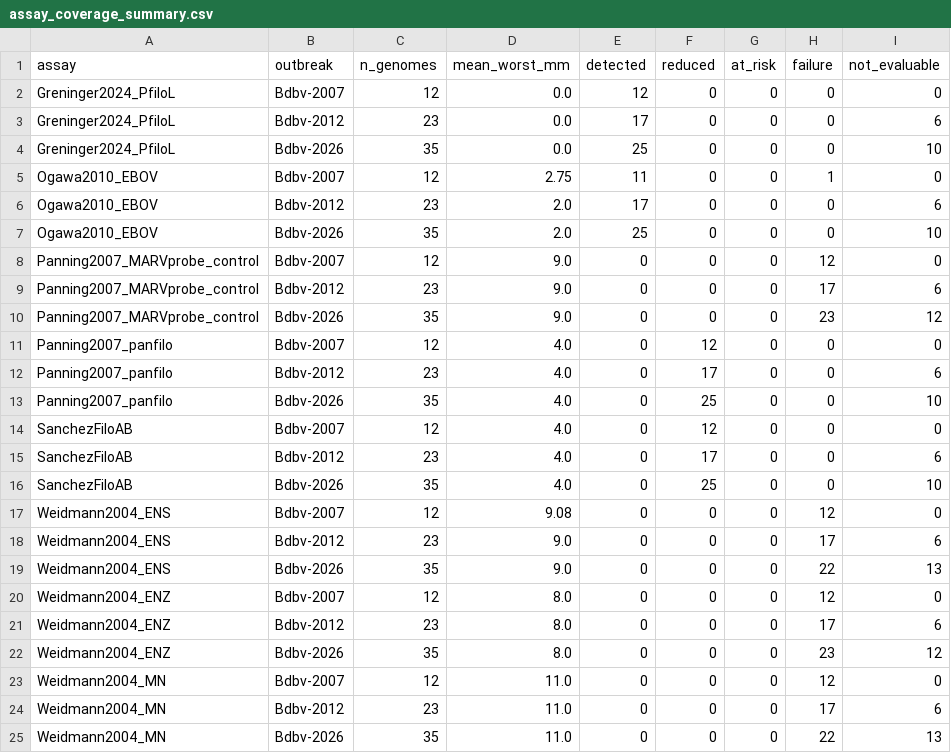
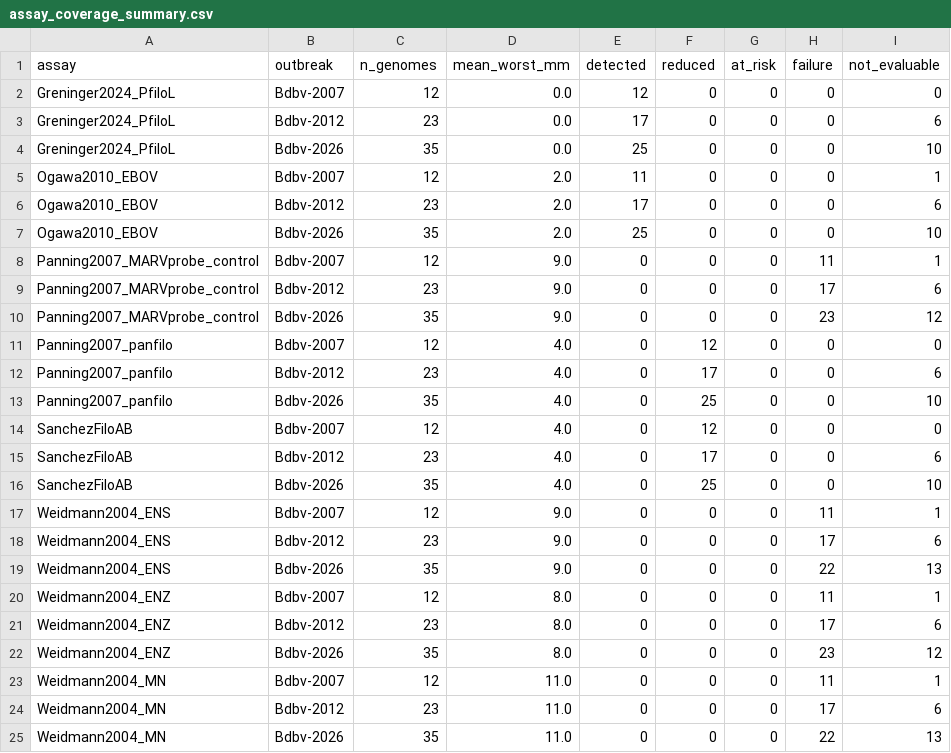
Before and after one commit to joyreuben/ebola-bdbv-rtpcr-coverage, a CSV file: step5_output/assay_coverage_summary.csv, drawn as a sheet.

```diff
--- a/step5_output/assay_coverage_summary.csv
+++ b/step5_output/assay_coverage_summary.csv
@@ -4,6 +4,6 @@ Greninger2024_PfiloL,Bdbv-2012,23,0.0,17,0,0,0,6
 Greninger2024_PfiloL,Bdbv-2026,35,0.0,25,0,0,0,10
-Ogawa2010_EBOV,Bdbv-2007,12,2.75,11,0,0,1,0
+Ogawa2010_EBOV,Bdbv-2007,12,2.0,11,0,0,0,1
 Ogawa2010_EBOV,Bdbv-2012,23,2.0,17,0,0,0,6
 Ogawa2010_EBOV,Bdbv-2026,35,2.0,25,0,0,0,10
-Panning2007_MARVprobe_control,Bdbv-2007,12,9.0,0,0,0,12,0
+Panning2007_MARVprobe_control,Bdbv-2007,12,9.0,0,0,0,11,1
 Panning2007_MARVprobe_control,Bdbv-2012,23,9.0,0,0,0,17,6
@@ -16,9 +16,9 @@ SanchezFiloAB,Bdbv-2012,23,4.0,0,17,0,0,6
 SanchezFiloAB,Bdbv-2026,35,4.0,0,25,0,0,10
-Weidmann2004_ENS,Bdbv-2007,12,9.08,0,0,0,12,0
+Weidmann2004_ENS,Bdbv-2007,12,9.0,0,0,0,11,1
 Weidmann2004_ENS,Bdbv-2012,23,9.0,0,0,0,17,6
 Weidmann2004_ENS,Bdbv-2026,35,9.0,0,0,0,22,13
-Weidmann2004_ENZ,Bdbv-2007,12,8.0,0,0,0,12,0
+Weidmann2004_ENZ,Bdbv-2007,12,8.0,0,0,0,11,1
 Weidmann2004_ENZ,Bdbv-2012,23,8.0,0,0,0,17,6
 Weidmann2004_ENZ,Bdbv-2026,35,8.0,0,0,0,23,12
-Weidmann2004_MN,Bdbv-2007,12,11.0,0,0,0,12,0
+Weidmann2004_MN,Bdbv-2007,12,11.0,0,0,0,11,1
 Weidmann2004_MN,Bdbv-2012,23,11.0,0,0,0,17,6
```
Also changed, not shown: assay_panel.csv, step2_output/validated_panel.csv, 30 other files.
